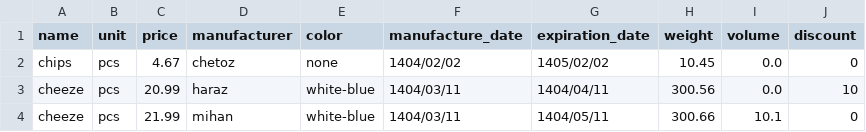
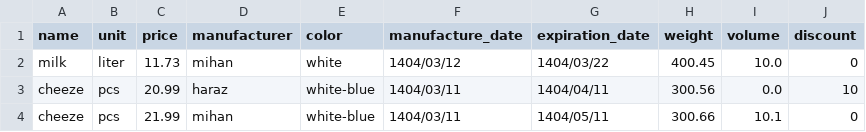
Before and after one commit to wizrd00/StoreSystem, a CSV file: data/save.csv, drawn as a sheet.

```diff
--- a/data/save.csv
+++ b/data/save.csv
@@ -1,3 +1,3 @@
 name,unit,price,manufacturer,color,manufacture_date,expiration_date,weight,volume,discount
-chips,pcs,4.67,chetoz,none,1404/02/02,1405/02/02,10.45,0.0,0
+milk,liter,11.73,mihan,white,1404/03/12,1404/03/22,400.45,10.0,0
 cheeze,pcs,20.99,haraz,white-blue,1404/03/11,1404/04/11,300.56,0.0,10
```
Also changed, not shown: 4 other files.
